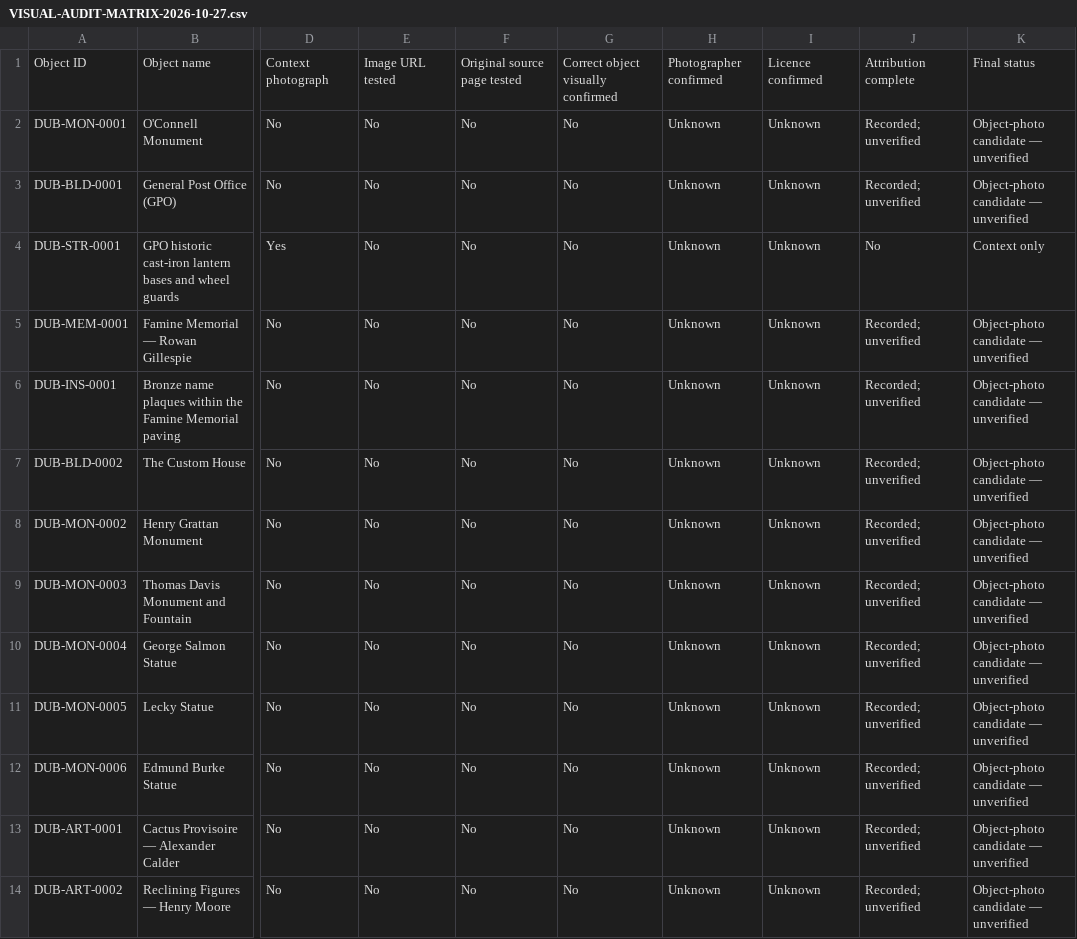
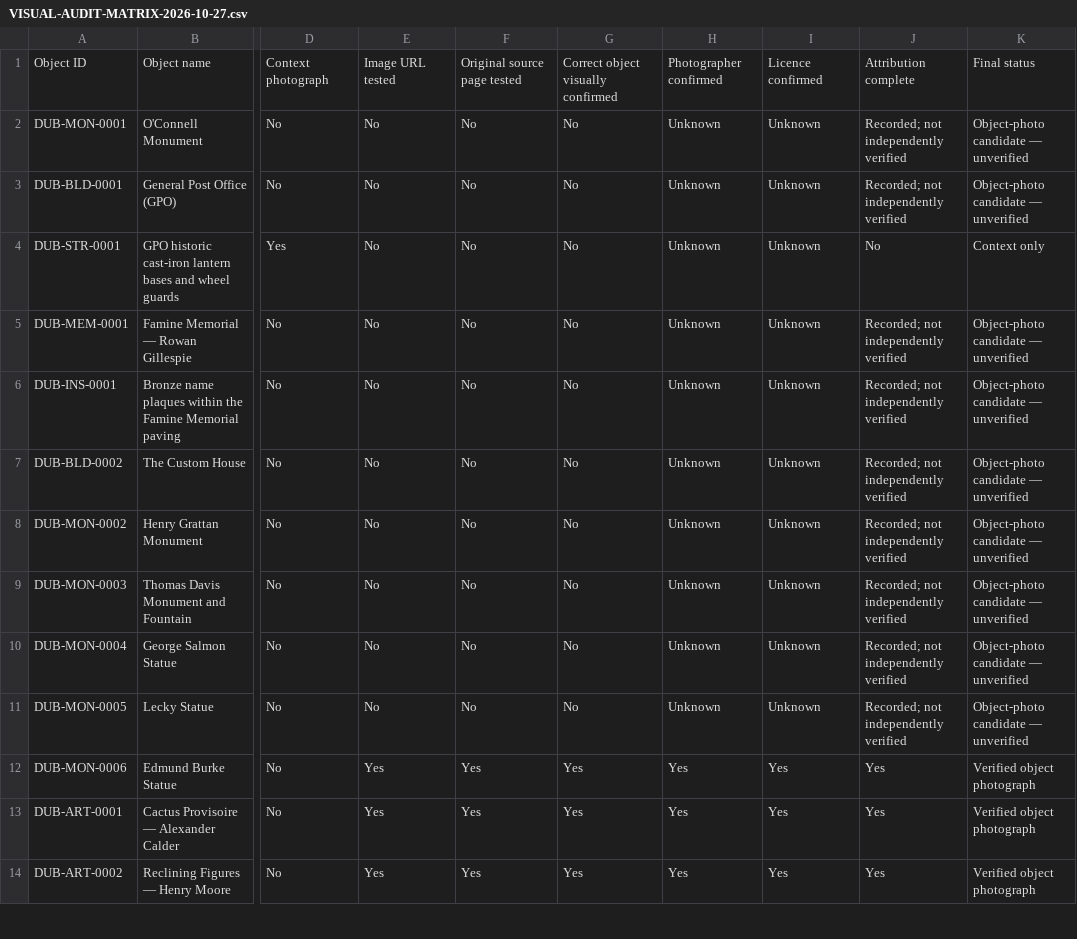
Before and after one commit to CicanGeorgeAlin/cican-dublin, a CSV file: documentation/VISUAL-AUDIT-MATRIX-2026-10-27.csv, drawn as a sheet; only a part is shown, gaps mark what is left out; the diff covers the shown part only; the diff names each change by its address in the sheet, - before the commit and + after, or states it on an @@ line.

Commit message:
Update visual audit matrix with Batch 025 verification

```diff
--- a/documentation/VISUAL-AUDIT-MATRIX-2026-10-27.csv
+++ b/documentation/VISUAL-AUDIT-MATRIX-2026-10-27.csv
-J2:J3: Recorded; unverified
+J2:J3: Recorded; not independently verified
-J5:J11: Recorded; unverified
+J5:J11: Recorded; not independently verified
-E12:E14: No
+E12:E14: Yes
-F12:F14: No
+F12:F14: Yes
-G12:G14: No
+G12:G14: Yes
-H12:H14: Unknown
+H12:H14: Yes
-I12:I14: Unknown
+I12:I14: Yes
-J12:J14: Recorded; unverified
+J12:J14: Yes
-K12:K14: Object-photo candidate — unverified
+K12:K14: Verified object photograph
```
Also changed, not shown: 51 edited cells elsewhere in this file.
